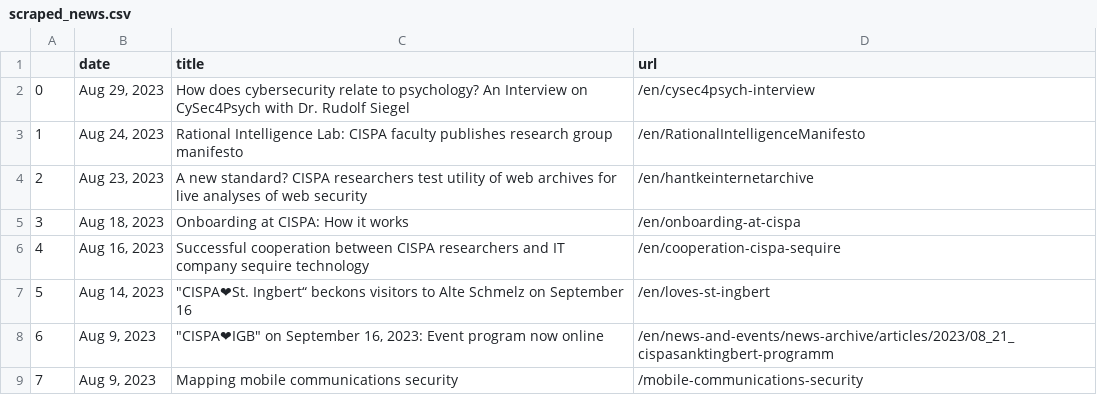
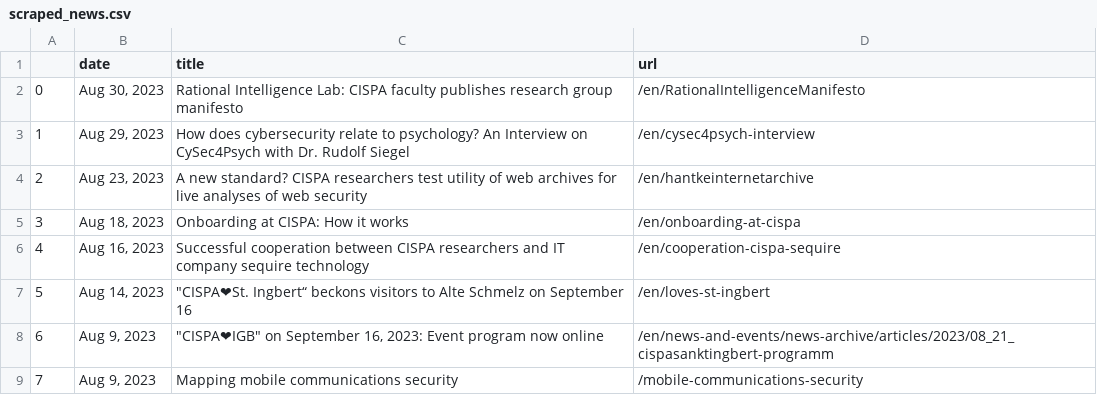
Before and after one commit to gbolduan/data_harvest, a CSV file: scraped_news.csv, drawn as a sheet; only a part is shown; removed rows and columns are numbered as before the commit, all else as after; the diff names each change by its address in the sheet, - before the commit and + after, or states it on an @@ line.

```diff
--- a/scraped_news.csv
+++ b/scraped_news.csv
+row 2: 0 | Aug 30, 2023 | Rational Intelligence Lab: CISPA faculty publishes research group manifesto | /en/RationalIntelligenceManifesto
@@ column A renumbered in row 3 @@
-row 3: 1 | Aug 24, 2023 | Rational Intelligence Lab: CISPA faculty publishes research group manifesto | /en/RationalIntelligenceManifesto
```
